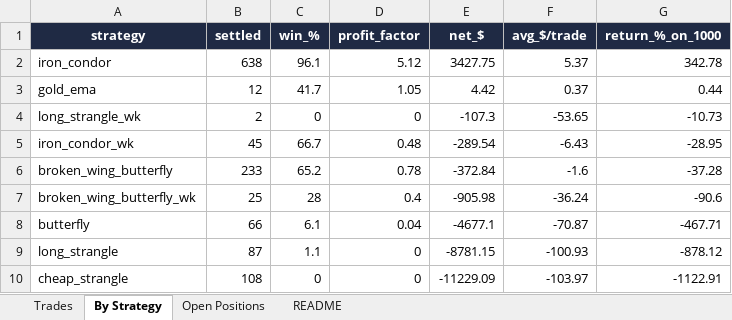
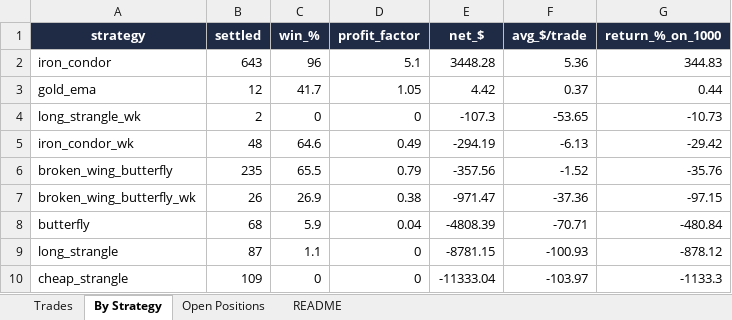
Before and after one commit to Ayushtambi2011/deltahedge-bot, an Excel workbook: OUTPUT FILE.xlsx, sheet By Strategy, drawn as a sheet; values as stored, in another font and other column widths than the file's, no borders; the diff names each change by its address in the sheet, - before the commit and + after, or states it on an @@ line.

```diff
--- a/OUTPUT FILE.xlsx (sheet By Strategy)
+++ b/OUTPUT FILE.xlsx (sheet By Strategy)
-B2 (settled): 638
+B2 (settled): 643
-C2 (win_%): 96.1
+C2 (win_%): 96
-D2 (profit_factor): 5.12
+D2 (profit_factor): 5.1
-E2 (net_$): 3427.75
+E2 (net_$): 3448.28
-F2 (avg_$/trade): 5.37
+F2 (avg_$/trade): 5.36
-G2 (return_%_on_1000): 342.78
+G2 (return_%_on_1000): 344.83
-B5 (settled): 45
+B5 (settled): 48
-C5 (win_%): 66.7
+C5 (win_%): 64.6
-D5 (profit_factor): 0.48
+D5 (profit_factor): 0.49
-E5 (net_$): -289.54
+E5 (net_$): -294.19
-F5 (avg_$/trade): -6.43
+F5 (avg_$/trade): -6.13
-G5 (return_%_on_1000): -28.95
+G5 (return_%_on_1000): -29.42
-B6 (settled): 233
+B6 (settled): 235
-C6 (win_%): 65.2
+C6 (win_%): 65.5
-D6 (profit_factor): 0.78
+D6 (profit_factor): 0.79
-E6 (net_$): -372.84
+E6 (net_$): -357.56
-F6 (avg_$/trade): -1.6
+F6 (avg_$/trade): -1.52
-G6 (return_%_on_1000): -37.28
+G6 (return_%_on_1000): -35.76
-B7 (settled): 25
+B7 (settled): 26
-C7 (win_%): 28
+C7 (win_%): 26.9
-D7 (profit_factor): 0.4
+D7 (profit_factor): 0.38
-E7 (net_$): -905.98
+E7 (net_$): -971.47
-F7 (avg_$/trade): -36.24
+F7 (avg_$/trade): -37.36
-G7 (return_%_on_1000): -90.6
+G7 (return_%_on_1000): -97.15
-B8 (settled): 66
+B8 (settled): 68
-C8 (win_%): 6.1
+C8 (win_%): 5.9
-E8 (net_$): -4677.1
+E8 (net_$): -4808.39
-F8 (avg_$/trade): -70.87
+F8 (avg_$/trade): -70.71
-G8 (return_%_on_1000): -467.71
+G8 (return_%_on_1000): -480.84
-B10 (settled): 108
+B10 (settled): 109
-E10 (net_$): -11229.09
+E10 (net_$): -11333.04
-G10 (return_%_on_1000): -1122.91
+G10 (return_%_on_1000): -1133.3
```
Also changed, not shown: sheet Trades, sheet Open Positions, sheet README, 1 other file.
